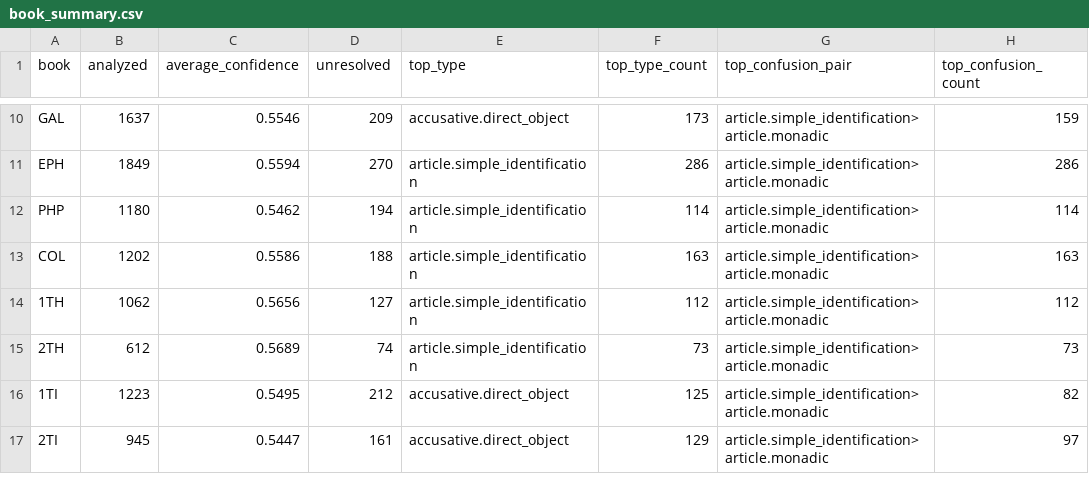
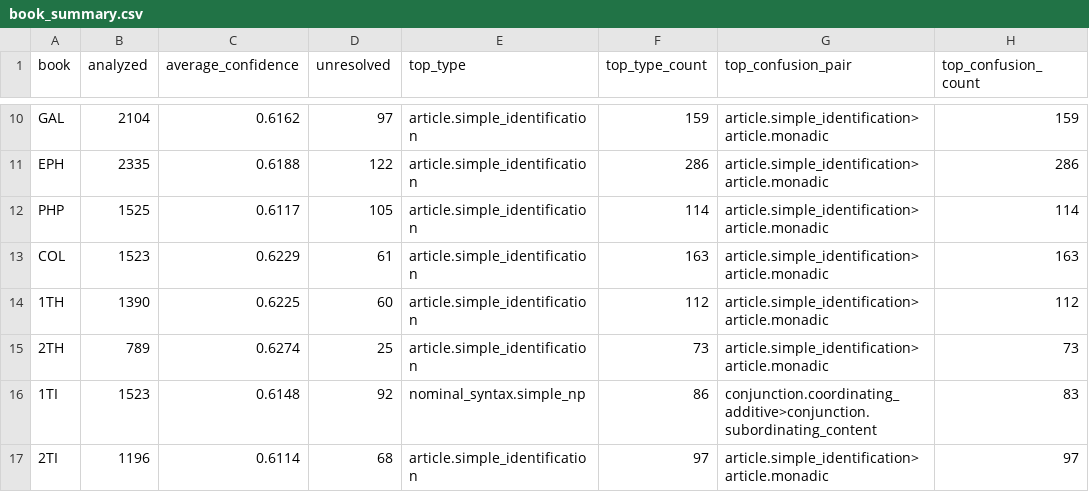
Before and after one commit to uo-no/gnt-jp, a CSV file: scripts/output/book_summary.csv, drawn as a sheet; only a part is shown, gaps mark what is left out; the diff covers the shown part only; the diff names each change by its address in the sheet, - before the commit and + after, or states it on an @@ line.

```diff
--- a/scripts/output/book_summary.csv
+++ b/scripts/output/book_summary.csv
-B10 (analyzed): 1637
+B10 (analyzed): 2104
-C10 (average_confidence): 0.5546
+C10 (average_confidence): 0.6162
-D10 (unresolved): 209
+D10 (unresolved): 97
-E10 (top_type): accusative.direct_object
+E10 (top_type): article.simple_identification
-F10 (top_type_count): 173
+F10 (top_type_count): 159
-B11 (analyzed): 1849
+B11 (analyzed): 2335
-C11 (average_confidence): 0.5594
+C11 (average_confidence): 0.6188
-D11 (unresolved): 270
+D11 (unresolved): 122
-B12 (analyzed): 1180
+B12 (analyzed): 1525
-C12 (average_confidence): 0.5462
+C12 (average_confidence): 0.6117
-D12 (unresolved): 194
+D12 (unresolved): 105
-B13 (analyzed): 1202
+B13 (analyzed): 1523
-C13 (average_confidence): 0.5586
+C13 (average_confidence): 0.6229
-D13 (unresolved): 188
+D13 (unresolved): 61
-B14 (analyzed): 1062
+B14 (analyzed): 1390
-C14 (average_confidence): 0.5656
+C14 (average_confidence): 0.6225
-D14 (unresolved): 127
+D14 (unresolved): 60
-B15 (analyzed): 612
+B15 (analyzed): 789
-C15 (average_confidence): 0.5689
+C15 (average_confidence): 0.6274
-D15 (unresolved): 74
+D15 (unresolved): 25
-B16 (analyzed): 1223
+B16 (analyzed): 1523
-C16 (average_confidence): 0.5495
+C16 (average_confidence): 0.6148
-D16 (unresolved): 212
+D16 (unresolved): 92
-E16 (top_type): accusative.direct_object
+E16 (top_type): nominal_syntax.simple_np
-F16 (top_type_count): 125
+F16 (top_type_count): 86
-G16 (top_confusion_pair): article.simple_identification>article.monadic
+G16 (top_confusion_pair): conjunction.coordinating_additive>conjunction.subordinating_content
-H16 (top_confusion_count): 82
+H16 (top_confusion_count): 83
-B17 (analyzed): 945
+B17 (analyzed): 1196
-C17 (average_confidence): 0.5447
+C17 (average_confidence): 0.6114
-D17 (unresolved): 161
+D17 (unresolved): 68
-E17 (top_type): accusative.direct_object
+E17 (top_type): article.simple_identification
-F17 (top_type_count): 129
+F17 (top_type_count): 97
```
Also changed, not shown: 87 edited cells elsewhere in this file, scripts/output/wallace_coverage.csv, 9 other files.
